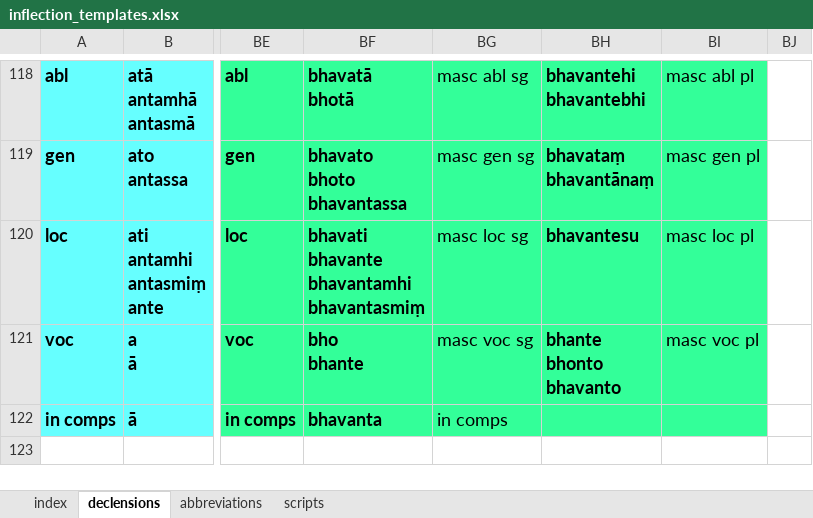
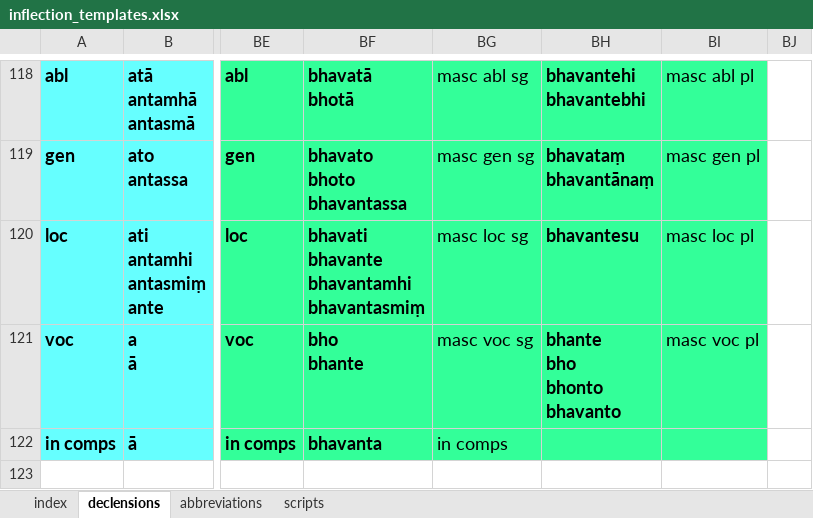
Before and after one commit to digitalpalidictionary/dpd-db, an Excel workbook: db/inflections/inflection_templates.xlsx, sheet declensions, drawn as a sheet; only a part is shown, gaps mark what is left out; values as stored, in another font and other column widths than the file's, no borders; ↵ is a line break in a cell; the diff names each change by its address in the sheet, - before the commit and + after, or states it on an @@ line.

Commit message:
data update

```diff
--- a/db/inflections/inflection_templates.xlsx (sheet declensions)
+++ b/db/inflections/inflection_templates.xlsx (sheet declensions)
-BH121: bhante ↵ bhonto ↵ bhavanto
+BH121: bhante ↵ bho ↵ bhonto ↵ bhavanto
```
Also changed, not shown: 7 other files.
